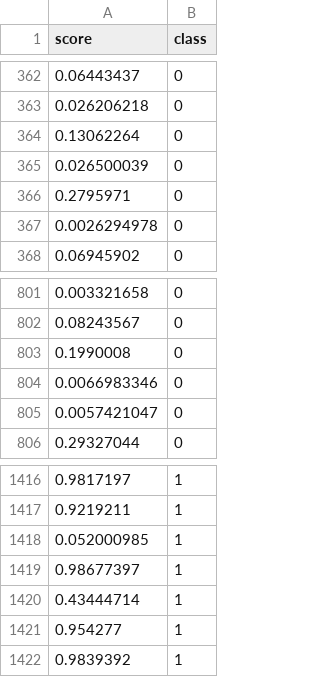
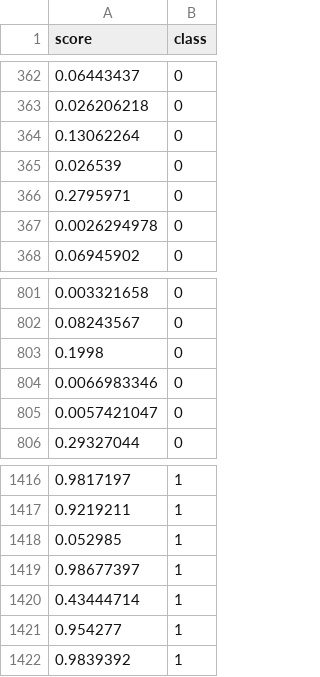
Before and after one commit to danielzontaojeda/sentiment-analysis-erbd24-paper, a CSV file: dataset/iphone.csv, drawn as a sheet; only a part is shown, gaps mark what is left out.

```diff
--- a/dataset/iphone.csv
+++ b/dataset/iphone.csv
@@ -364,3 +364,3 @@ score,class
 0.13062264,0
-0.026500039,0
+0.026539,0
 0.2795971,0
@@ -802,3 +802,3 @@ score,class
 0.08243567,0
-0.1990008,0
+0.1998,0
 0.0066983346,0
@@ -1417,3 +1417,3 @@ score,class
 0.9219211,1
-0.052000985,1
+0.052985,1
 0.98677397,1
```
Also changed, not shown: dataset/games.csv, dataset/lg.csv, 4 other files.
